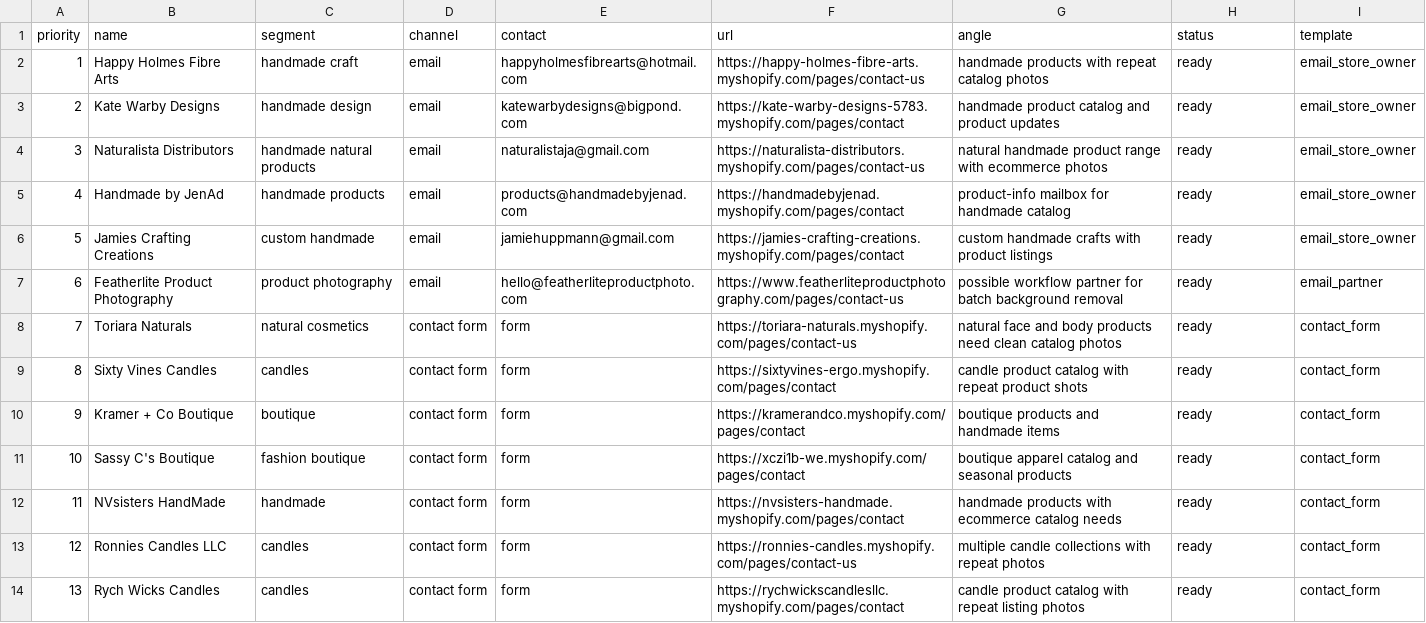
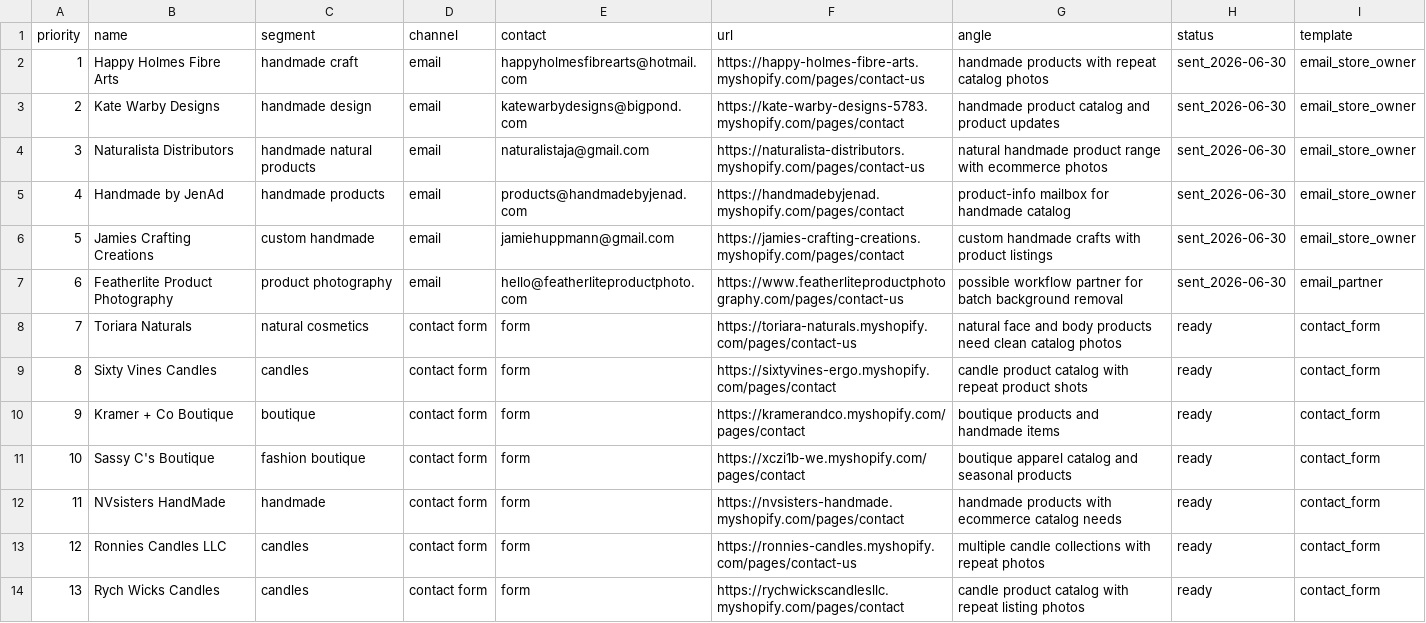
Before and after one commit to ricardojvilela/zeroback, a CSV file: sales-outreach-prospects-2026-06-30.csv, drawn as a sheet; only a part is shown.

Commit message:
Mark first outreach emails sent

```diff
--- a/sales-outreach-prospects-2026-06-30.csv
+++ b/sales-outreach-prospects-2026-06-30.csv
@@ -1,8 +1,8 @@
 priority,name,segment,channel,contact,url,angle,status,template
-1,Happy Holmes Fibre Arts,handmade craft,email,happyholmesfibrearts@hotmail.com,https://happy-holmes-fibre-arts.myshopify.com/pages/contact-us,handmade products with repeat catalog photos,ready,email_store_owner
-2,Kate Warby Designs,handmade design,email,katewarbydesigns@bigpond.com,https://kate-warby-designs-5783.myshopify.com/pages/contact,handmade product catalog and product updates,ready,email_store_owner
-3,Naturalista Distributors,handmade natural products,email,naturalistaja@gmail.com,https://naturalista-distributors.myshopify.com/pages/contact-us,natural handmade product range with ecommerce photos,ready,email_store_owner
-4,Handmade by JenAd,handmade products,email,products@handmadebyjenad.com,https://handmadebyjenad.myshopify.com/pages/contact,product-info mailbox for handmade catalog,ready,email_store_owner
-5,Jamies Crafting Creations,custom handmade,email,jamiehuppmann@gmail.com,https://jamies-crafting-creations.myshopify.com/pages/contact,custom handmade crafts with product listings,ready,email_store_owner
-6,Featherlite Product Photography,product photography,email,hello@featherliteproductphoto.com,https://www.featherliteproductphotography.com/pages/contact-us,possible workflow partner for batch background removal,ready,email_partner
+1,Happy Holmes Fibre Arts,handmade craft,email,happyholmesfibrearts@hotmail.com,https://happy-holmes-fibre-arts.myshopify.com/pages/contact-us,handmade products with repeat catalog photos,sent_2026-06-30,email_store_owner
+2,Kate Warby Designs,handmade design,email,katewarbydesigns@bigpond.com,https://kate-warby-designs-5783.myshopify.com/pages/contact,handmade product catalog and product updates,sent_2026-06-30,email_store_owner
+3,Naturalista Distributors,handmade natural products,email,naturalistaja@gmail.com,https://naturalista-distributors.myshopify.com/pages/contact-us,natural handmade product range with ecommerce photos,sent_2026-06-30,email_store_owner
+4,Handmade by JenAd,handmade products,email,products@handmadebyjenad.com,https://handmadebyjenad.myshopify.com/pages/contact,product-info mailbox for handmade catalog,sent_2026-06-30,email_store_owner
+5,Jamies Crafting Creations,custom handmade,email,jamiehuppmann@gmail.com,https://jamies-crafting-creations.myshopify.com/pages/contact,custom handmade crafts with product listings,sent_2026-06-30,email_store_owner
+6,Featherlite Product Photography,product photography,email,hello@featherliteproductphoto.com,https://www.featherliteproductphotography.com/pages/contact-us,possible workflow partner for batch background removal,sent_2026-06-30,email_partner
 7,Toriara Naturals,natural cosmetics,contact form,form,https://toriara-naturals.myshopify.com/pages/contact-us,natural face and body products need clean catalog photos,ready,contact_form
```
Also changed, not shown: 1 other file.
